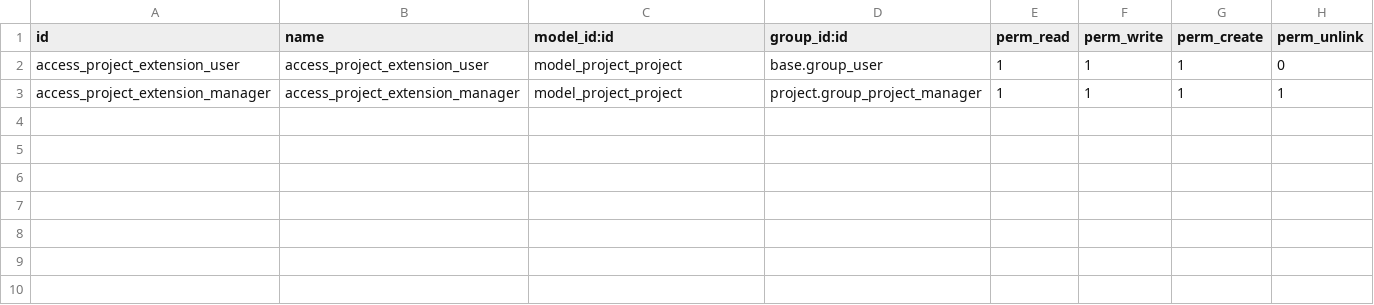
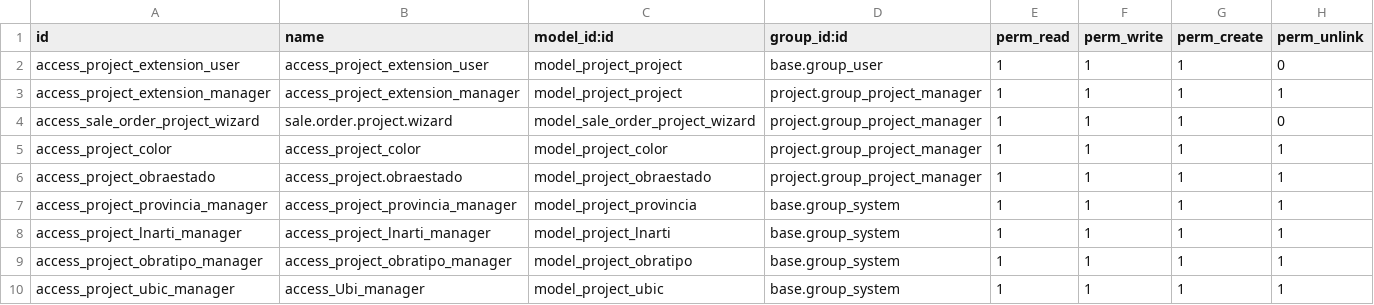
Before and after one commit to Joaquin-04/Project_Custom, a CSV file: security/ir.model.access.csv, drawn as a sheet.

```diff
--- a/security/ir.model.access.csv
+++ b/security/ir.model.access.csv
@@ -3 +3,8 @@ access_project_extension_user,access_project_extension_user,model_project_projec
 access_project_extension_manager,access_project_extension_manager,model_project_project,project.group_project_manager,1,1,1,1
+access_sale_order_project_wizard,sale.order.project.wizard,model_sale_order_project_wizard,project.group_project_manager,1,1,1,0
+access_project_color,access_project_color,model_project_color,project.group_project_manager,1,1,1,1
+access_project_obraestado,access_project.obraestado,model_project_obraestado,project.group_project_manager,1,1,1,1
+access_project_provincia_manager,access_project_provincia_manager,model_project_provincia,base.group_system,1,1,1,1
+access_project_lnarti_manager,access_project_lnarti_manager,model_project_lnarti,base.group_system,1,1,1,1
+access_project_obratipo_manager,access_project_obratipo_manager,model_project_obratipo,base.group_system,1,1,1,1
+access_project_ubic_manager,access_Ubi_manager,model_project_ubic,base.group_system,1,1,1,1
```
Also changed, not shown: 23 other files.
